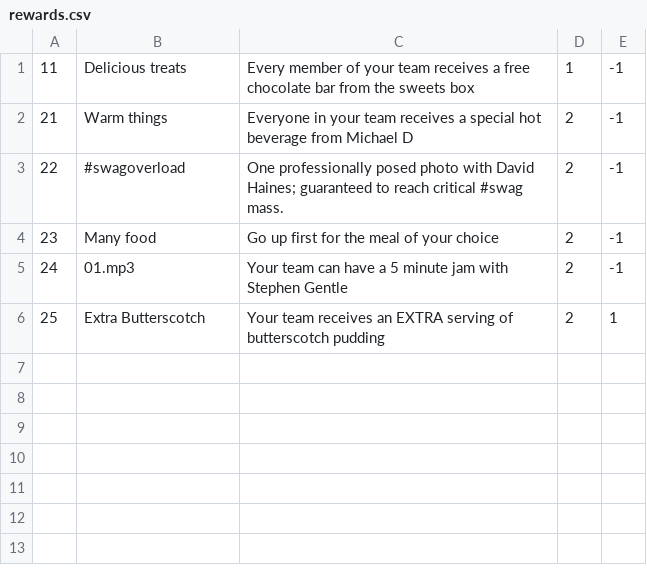
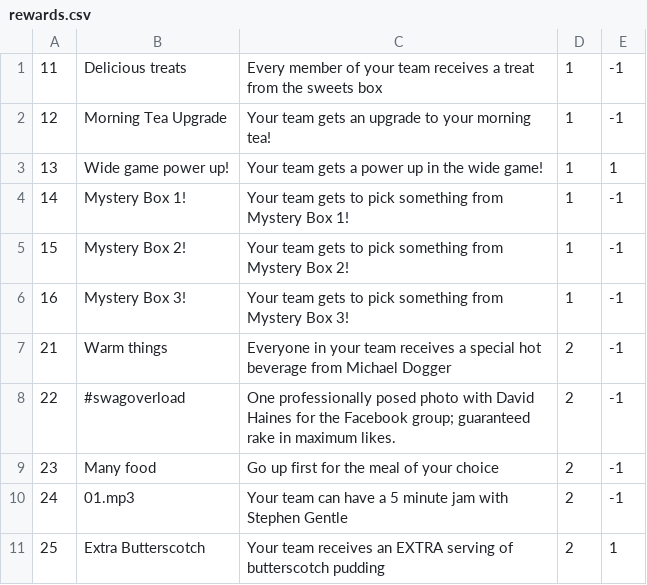
Before and after one commit to MichaelMcClenaghan/UberCo, a CSV file: UberCoServer/data/rewards.csv, drawn as a sheet.

Commit message:
Added all items and rewards

```diff
--- a/UberCoServer/data/rewards.csv
+++ b/UberCoServer/data/rewards.csv
@@ -1,4 +1,9 @@
-11|Delicious treats|Every member of your team receives a free chocolate bar from the sweets box|1|-1
-21|Warm things|Everyone in your team receives a special hot beverage from Michael D|2|-1
-22|#swagoverload|One professionally posed photo with David Haines; guaranteed to reach critical #swag mass.|2|-1
+11|Delicious treats|Every member of your team receives a treat from the sweets box|1|-1
+12|Morning Tea Upgrade|Your team gets an upgrade to your morning tea!|1|-1
+13|Wide game power up!|Your team gets a power up in the wide game!|1|1
+14|Mystery Box 1!|Your team gets to pick something from Mystery Box 1!|1|-1
+15|Mystery Box 2!|Your team gets to pick something from Mystery Box 2!|1|-1
+16|Mystery Box 3!|Your team gets to pick something from Mystery Box 3!|1|-1
+21|Warm things|Everyone in your team receives a special hot beverage from Michael Dogger|2|-1
+22|#swagoverload|One professionally posed photo with David Haines for the Facebook group; guaranteed rake in maximum likes.|2|-1
 23|Many food|Go up first for the meal of your choice|2|-1
```
Also changed, not shown: UberCoServer/data/items.csv.
